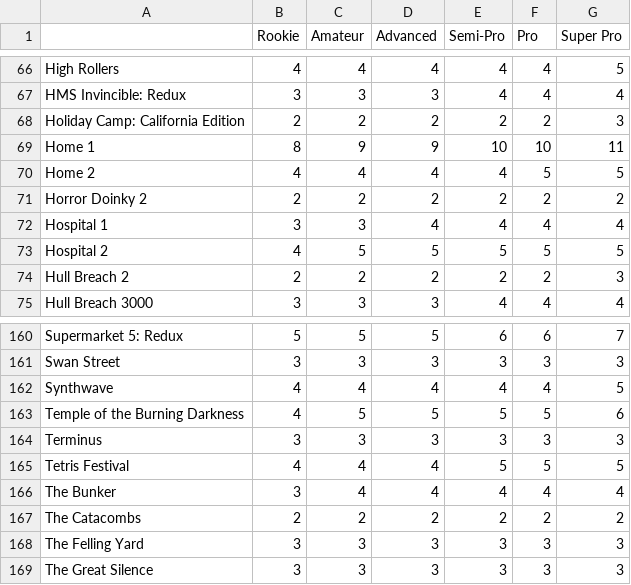
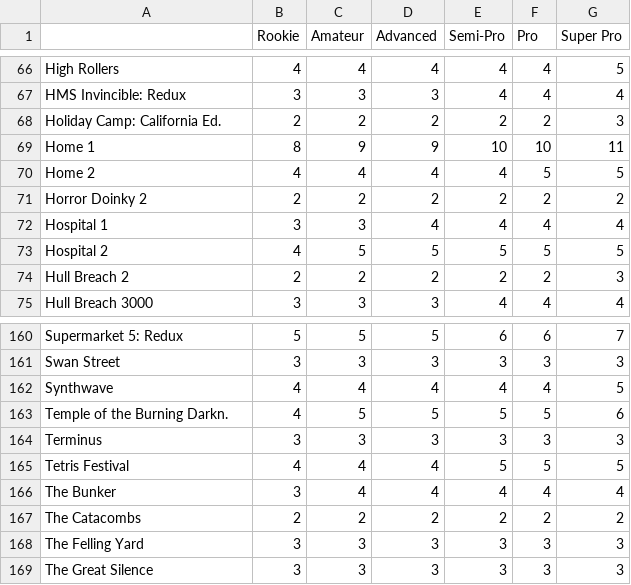
Before and after one commit to HtzKn3bulaR/Toynopoly, a CSV file: Assets/Resources/RVGLLapCounts.csv, drawn as a sheet; only a part is shown, gaps mark what is left out; the diff covers the shown part only.

```diff
--- a/Assets/Resources/RVGLLapCounts.csv
+++ b/Assets/Resources/RVGLLapCounts.csv
@@ -67,3 +67,3 @@ High Rollers;4;4;4;4;4;5
 HMS Invincible: Redux;3;3;3;4;4;4
-Holiday Camp: California Edition;2;2;2;2;2;3
+Holiday Camp: California Ed.;2;2;2;2;2;3
 Home 1;8;9;9;10;10;11
@@ -162,3 +162,3 @@ Swan Street;3;3;3;3;3;3
 Synthwave;4;4;4;4;4;5
-Temple of the Burning Darkness;4;5;5;5;5;6
+Temple of the Burning Darkn.;4;5;5;5;5;6
 Terminus;3;3;3;3;3;3
```
Also changed, not shown: 1 added row, 1 removed row and 9 edited cells elsewhere in this file, Assets/Resources/RVGLSemiProCars.csv, 28 other files.
